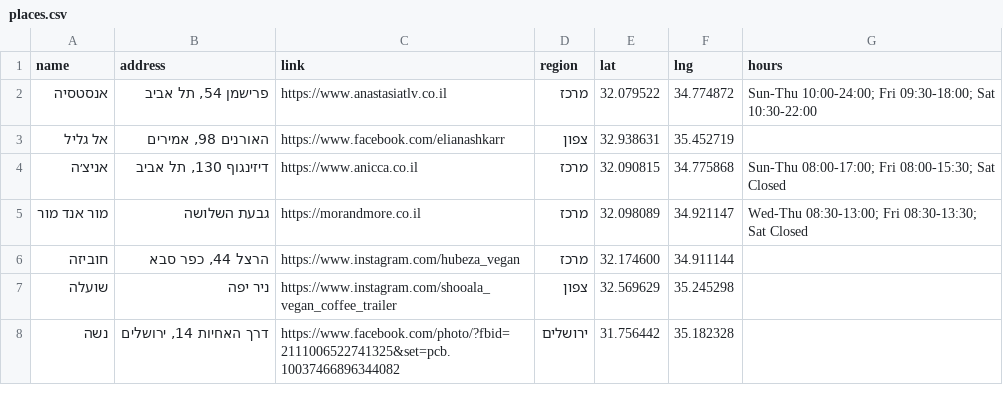
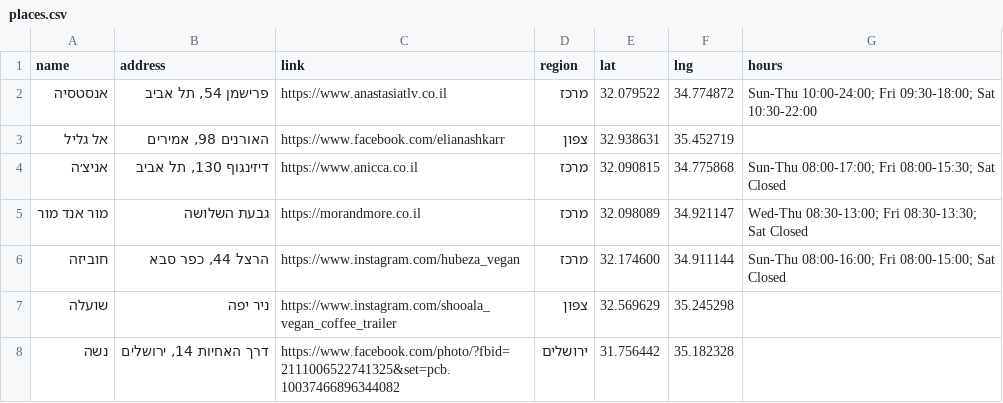
Before and after one commit to gilkremer123/vegan, a CSV file: places.csv, drawn as a sheet; only a part is shown.

Commit message:
feat: update operating hours for "חוביזה" in places.csv

```diff
--- a/places.csv
+++ b/places.csv
@@ -5,3 +5,3 @@ name,address,link,region,lat,lng,hours
 "מור אנד מור","גבעת השלושה","https://morandmore.co.il","מרכז",32.098089,34.921147,"Wed-Thu 08:30-13:00; Fri 08:30-13:30; Sat Closed"
-"חוביזה","הרצל 44, כפר סבא","https://www.instagram.com/hubeza_vegan","מרכז",32.174600,34.911144,""
+"חוביזה","הרצל 44, כפר סבא","https://www.instagram.com/hubeza_vegan","מרכז",32.174600,34.911144,"Sun-Thu 08:00-16:00; Fri 08:00-15:00; Sat Closed"
 "שועלה","ניר יפה","https://www.instagram.com/shooala_vegan_coffee_trailer","צפון",32.569629,35.245298,""
```
